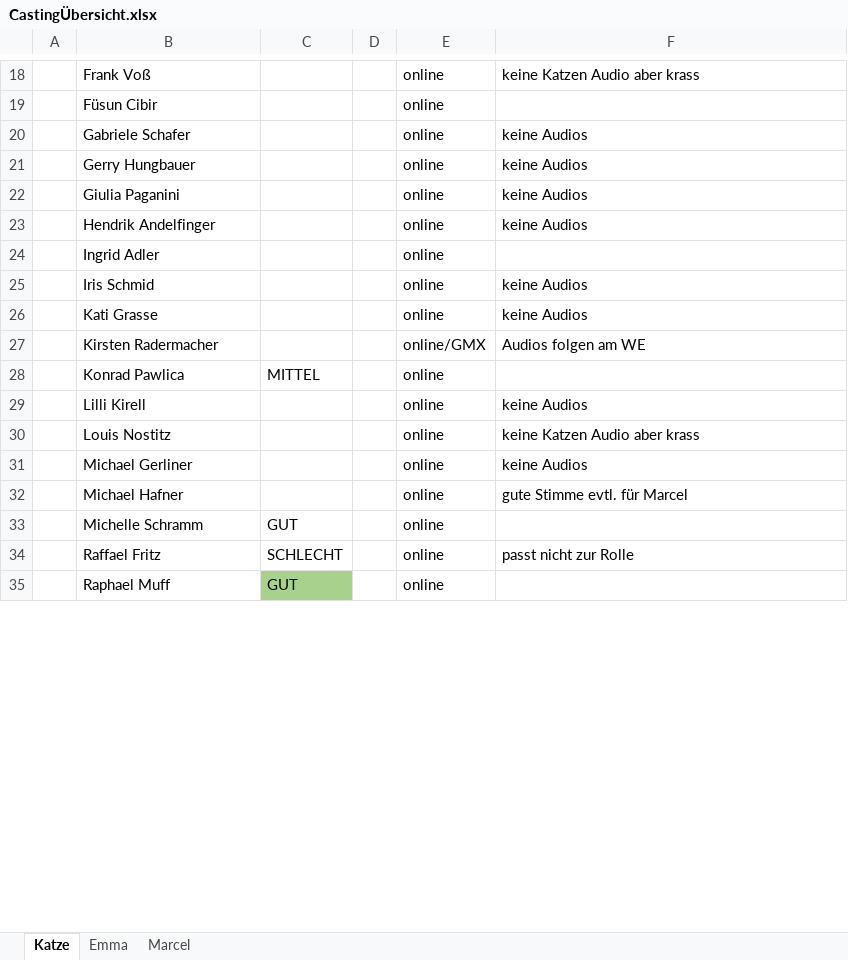
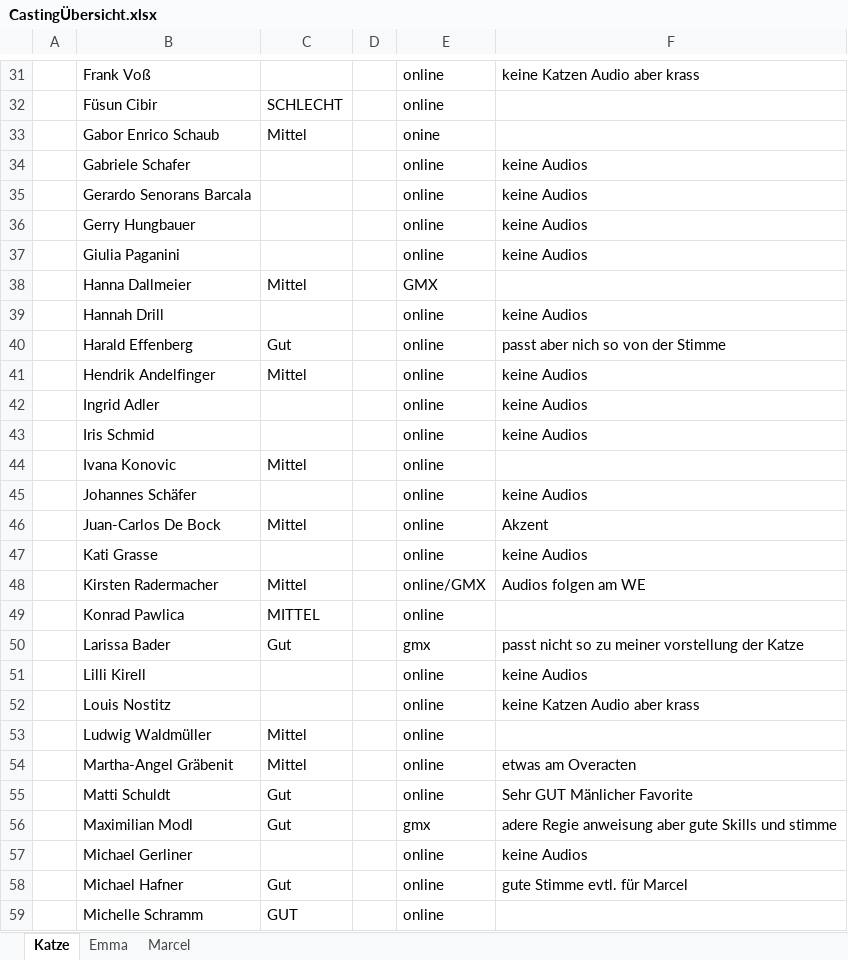
Before and after one commit to pfanni00/BachelorGame, an Excel workbook: CastingÜbersicht.xlsx, sheet Katze, drawn as a sheet; only a part is shown, gaps mark what is left out; the shorter side is filled out with more unchanged rows; values as stored, in another font and other column widths than the file's, no borders; conditional formats not drawn; addresses are those after the commit; the diff covers the shown part only; the diff names each change by its address in the sheet, - before the commit and + after, or states it on an @@ line.

```diff
--- a/CastingÜbersicht.xlsx (sheet Katze)
+++ b/CastingÜbersicht.xlsx (sheet Katze)
-C32: (empty)
+C32: SCHLECHT
+row 33:  | Gabor Enrico Schaub | Mittel |  | onine
+row 35:  | Gerardo Senorans Barcala |  |  | online | keine Audios
+row 38:  | Hanna Dallmeier | Mittel |  | GMX
+row 39:  | Hannah Drill |  |  | online | keine Audios
+row 40:  | Harald Effenberg | Gut |  | online | passt aber nich so von der Stimme
-C41: (empty)
+C41: Mittel
-F42: (empty)
+F42: keine Audios
+row 44:  | Ivana Konovic | Mittel |  | online
+row 45:  | Johannes Schäfer |  |  | online | keine Audios
+row 46:  | Juan-Carlos De Bock | Mittel |  | online | Akzent
-C48: (empty)
+C48: Mittel
+row 50:  | Larissa Bader | Gut |  | gmx | passt nicht so zu meiner vorstellung der Katze
+row 53:  | Ludwig Waldmüller | Mittel |  | online
+row 54:  | Martha-Angel Gräbenit | Mittel |  | online | etwas am Overacten
+row 55:  | Matti Schuldt | Gut |  | online | Sehr GUT Mänlicher Favorite
+row 56:  | Maximilian Modl | Gut |  | gmx | adere Regie anweisung aber gute Skills und stimme
-C58: (empty)
+C58: Gut
```
Also changed, not shown: 27 added rows, 2 moved rows and 6 edited cells elsewhere in this sheet, sheet Emma, sheet Marcel.
